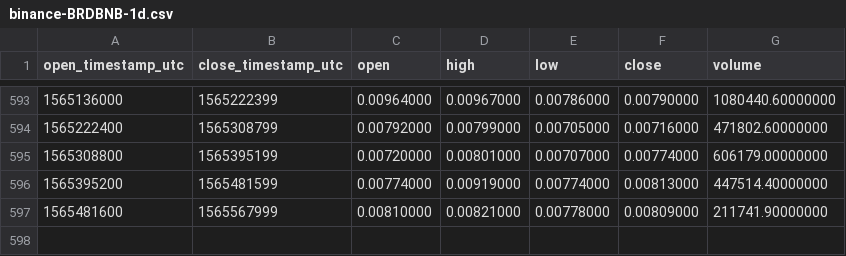
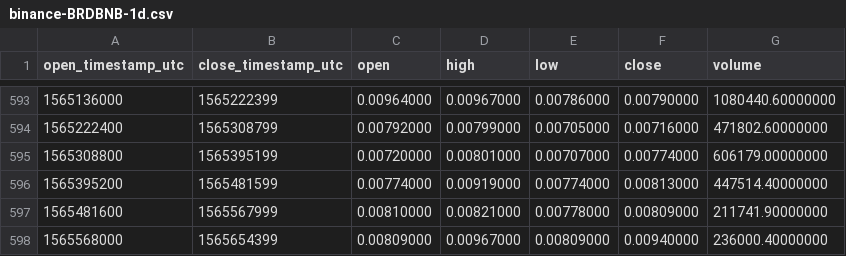
Before and after one commit to cryptobigbro/binance-BRDBNB, a CSV file: binance-BRDBNB-1d.csv, drawn as a sheet; only a part is shown, gaps mark what is left out.

Commit message:
Update OHLCV data.

```diff
--- a/binance-BRDBNB-1d.csv
+++ b/binance-BRDBNB-1d.csv
@@ -597 +597,2 @@ open_timestamp_utc,close_timestamp_utc,open,high,low,close,volume
 1565481600,1565567999,0.00810000,0.00821000,0.00778000,0.00809000,211741.90000000
+1565568000,1565654399,0.00809000,0.00967000,0.00809000,0.00940000,236000.40000000
```
Also changed, not shown: 1 other file.
